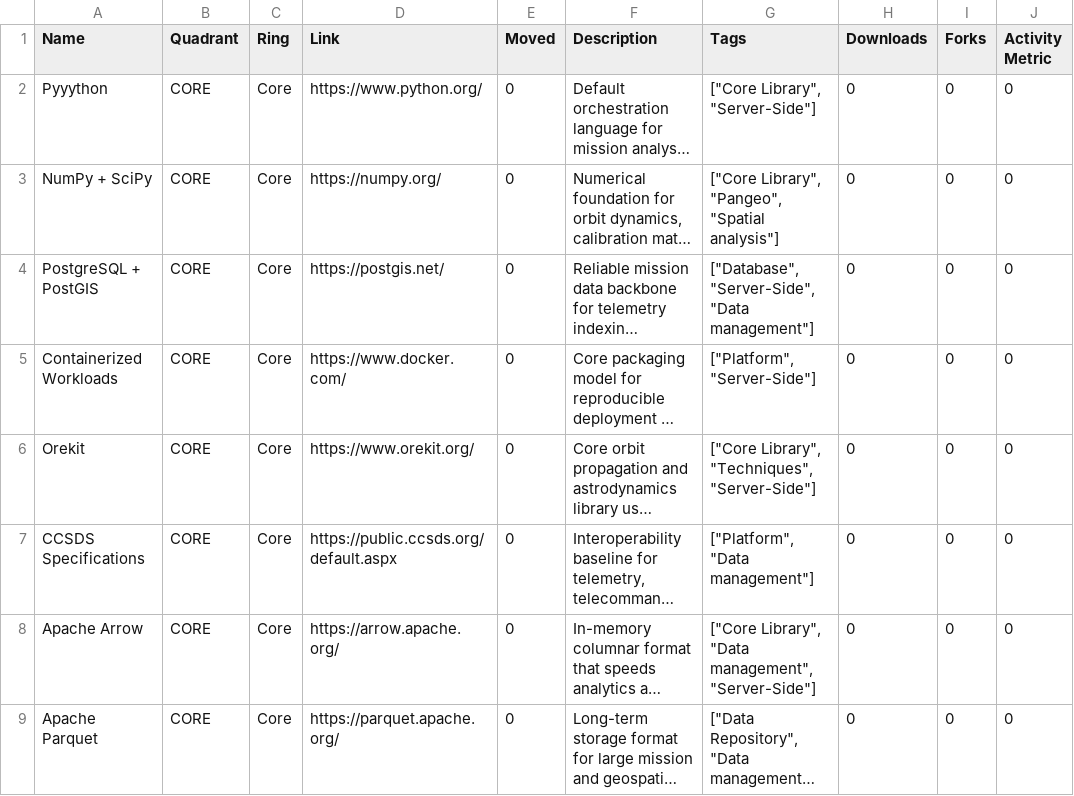
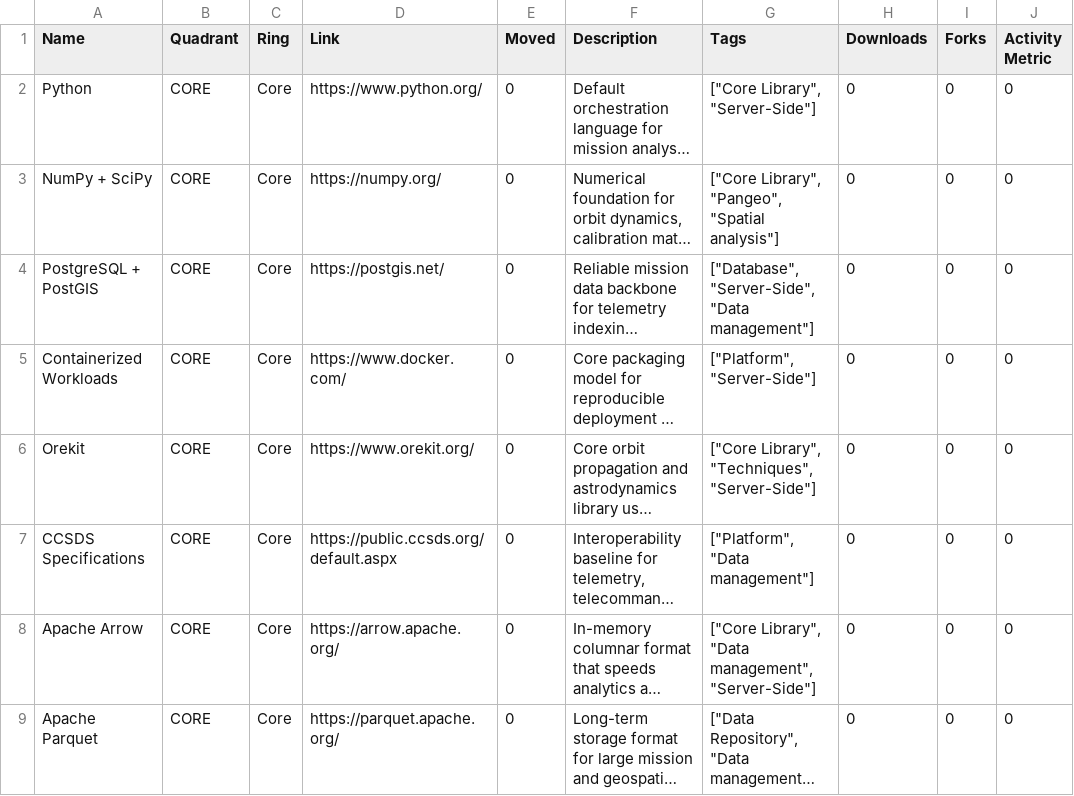
Before and after one commit to sunnydean/space-tech-radar, a CSV file: data/space.csv, drawn as a sheet; only a part is shown; long unchanged cells end in …; the diff names each change by its address in the sheet, - before the commit and + after, or states it on an @@ line.

Commit message:
fixing python typo, test redeployment

```diff
--- a/data/space.csv
+++ b/data/space.csv
-A2 (Name): Pyyython
+A2 (Name): Python
```
